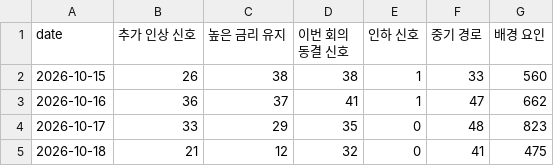
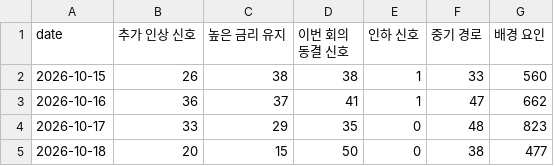
Before and after one commit to raspos/bokwatch, a CSV file: data/signal_history.csv, drawn as a sheet.

```diff
--- a/data/signal_history.csv
+++ b/data/signal_history.csv
@@ -4,2 +4,2 @@ date,추가 인상 신호,높은 금리 유지,이번 회의 동결 신호,인
 2026-10-17,33,29,35,0,48,823
-2026-10-18,21,12,32,0,41,475
+2026-10-18,20,15,50,0,38,477
```
Also changed, not shown: 16 other files.
